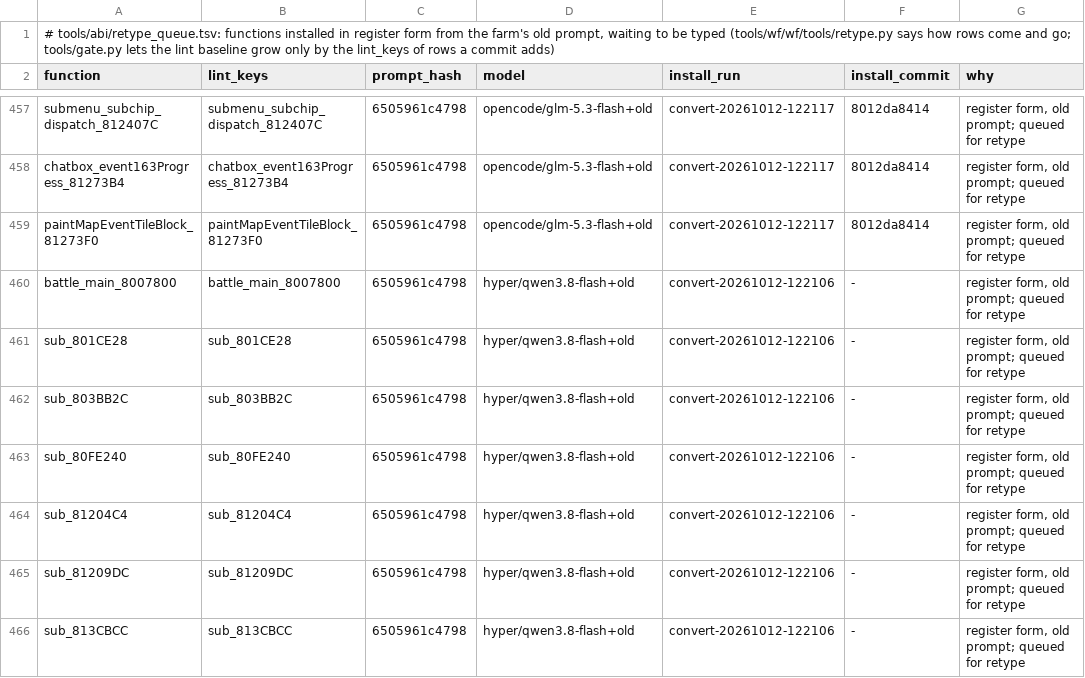
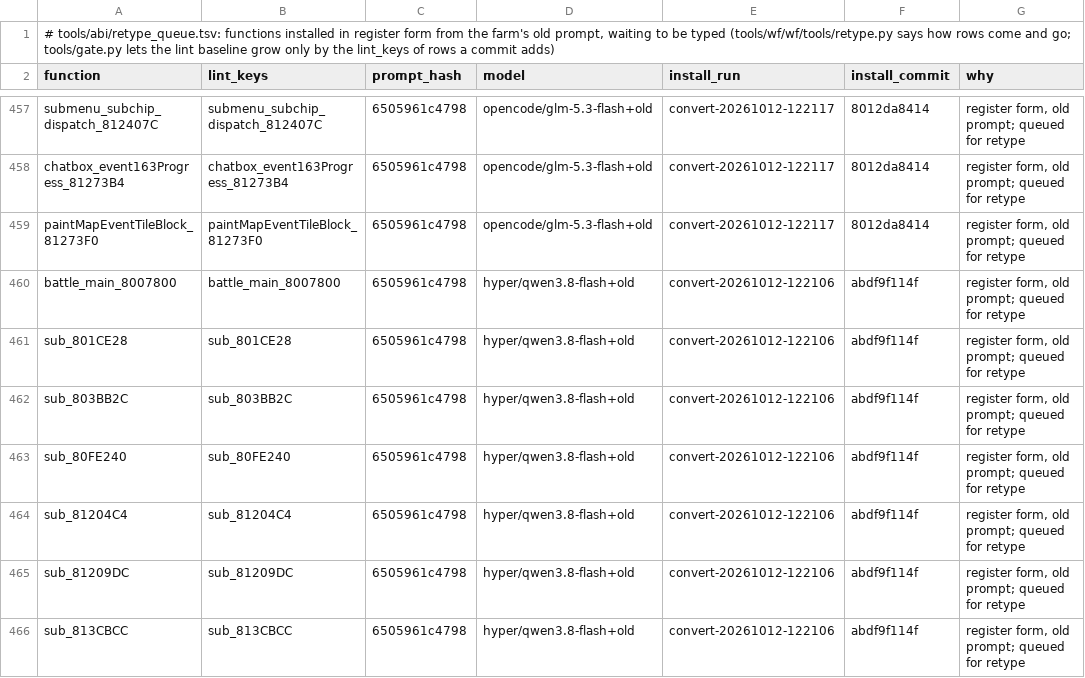
Before and after one commit to alex-berliner/bn6f-recomp, a TSV file: tools/abi/retype_queue.tsv, drawn as a sheet; only a part is shown, gaps mark what is left out.

```diff
--- a/tools/abi/retype_queue.tsv
+++ b/tools/abi/retype_queue.tsv
@@ -459,8 +459,8 @@ chatbox_event163Progress_81273B4	chatbox_event163Progress_81273B4	6505961c4798	o
 paintMapEventTileBlock_81273F0	paintMapEventTileBlock_81273F0	6505961c4798	opencode/glm-5.3-flash+old	convert-20261012-122117	8012da8414	register form, old prompt; queued for retype
-battle_main_8007800	battle_main_8007800	6505961c4798	hyper/qwen3.8-flash+old	convert-20261012-122106	-	register form, old prompt; queued for retype
-sub_801CE28	sub_801CE28	6505961c4798	hyper/qwen3.8-flash+old	convert-20261012-122106	-	register form, old prompt; queued for retype
-sub_803BB2C	sub_803BB2C	6505961c4798	hyper/qwen3.8-flash+old	convert-20261012-122106	-	register form, old prompt; queued for retype
-sub_80FE240	sub_80FE240	6505961c4798	hyper/qwen3.8-flash+old	convert-20261012-122106	-	register form, old prompt; queued for retype
-sub_81204C4	sub_81204C4	6505961c4798	hyper/qwen3.8-flash+old	convert-20261012-122106	-	register form, old prompt; queued for retype
-sub_81209DC	sub_81209DC	6505961c4798	hyper/qwen3.8-flash+old	convert-20261012-122106	-	register form, old prompt; queued for retype
-sub_813CBCC	sub_813CBCC	6505961c4798	hyper/qwen3.8-flash+old	convert-20261012-122106	-	register form, old prompt; queued for retype
+battle_main_8007800	battle_main_8007800	6505961c4798	hyper/qwen3.8-flash+old	convert-20261012-122106	abdf9f114f	register form, old prompt; queued for retype
+sub_801CE28	sub_801CE28	6505961c4798	hyper/qwen3.8-flash+old	convert-20261012-122106	abdf9f114f	register form, old prompt; queued for retype
+sub_803BB2C	sub_803BB2C	6505961c4798	hyper/qwen3.8-flash+old	convert-20261012-122106	abdf9f114f	register form, old prompt; queued for retype
+sub_80FE240	sub_80FE240	6505961c4798	hyper/qwen3.8-flash+old	convert-20261012-122106	abdf9f114f	register form, old prompt; queued for retype
+sub_81204C4	sub_81204C4	6505961c4798	hyper/qwen3.8-flash+old	convert-20261012-122106	abdf9f114f	register form, old prompt; queued for retype
+sub_81209DC	sub_81209DC	6505961c4798	hyper/qwen3.8-flash+old	convert-20261012-122106	abdf9f114f	register form, old prompt; queued for retype
+sub_813CBCC	sub_813CBCC	6505961c4798	hyper/qwen3.8-flash+old	convert-20261012-122106	abdf9f114f	register form, old prompt; queued for retype
```
Also changed, not shown: 8 other files.
